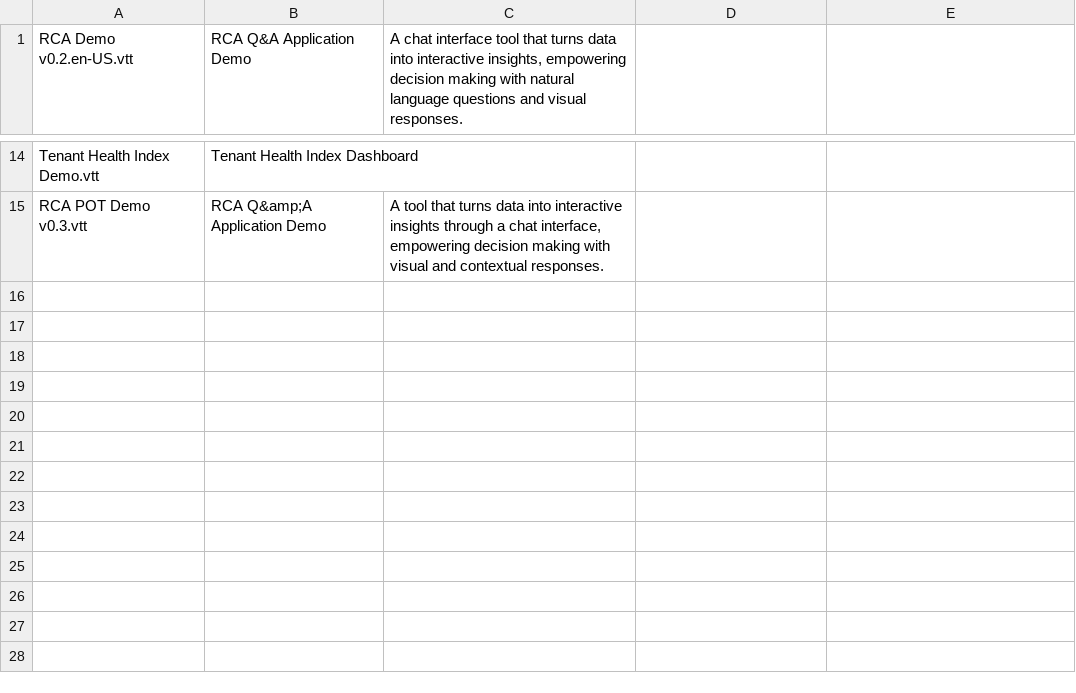
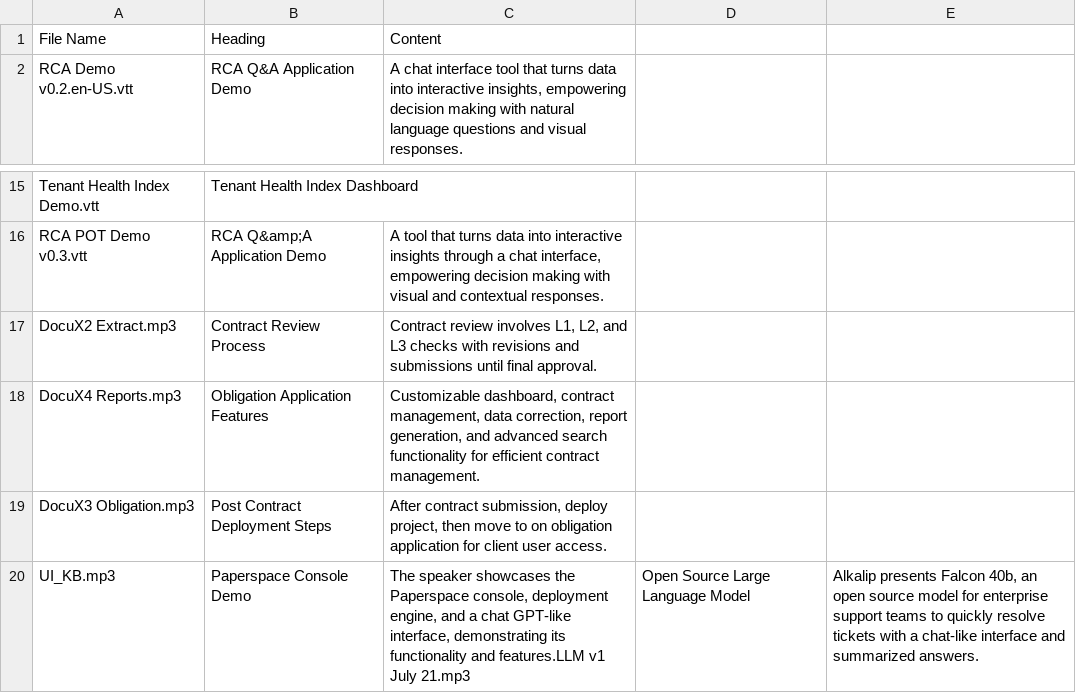
Before and after one commit to cjaradhye/youtube-summarizer, a CSV file: exports.csv, drawn as a sheet; only a part is shown, gaps mark what is left out.

```diff
--- a/exports.csv
+++ b/exports.csv
@@ -1 +1,2 @@
+File Name,Heading,Content
 RCA Demo v0.2.en-US.vtt,RCA Q&A Application Demo,"A chat interface tool that turns data into interactive insights, empowering decision making with natural language questions and visual responses."
@@ -15 +16,5 @@ Tenant Health Index Demo.vtt,Tenant Health Index Dashboard,
 RCA POT Demo v0.3.vtt,RCA Q&amp;A Application Demo,"A tool that turns data into interactive insights through a chat interface, empowering decision making with visual and contextual responses."
+DocuX2 Extract.mp3,Contract Review Process,"Contract review involves L1, L2, and L3 checks with revisions and submissions until final approval."
+DocuX4 Reports.mp3,Obligation Application Features,"Customizable dashboard, contract management, data correction, report generation, and advanced search functionality for efficient contract management."
+DocuX3 Obligation.mp3,Post Contract Deployment Steps,"After contract submission, deploy project, then move to on obligation application for client user access."
+UI_KB.mp3,Paperspace Console Demo,"The speaker showcases the Paperspace console, deployment engine, and a chat GPT-like interface, demonstrating its functionality and features."LLM v1 July 21.mp3,Open Source Large Language Model,"Alkalip presents Falcon 40b, an open source model for enterprise support teams to quickly resolve tickets with a chat-like interface and summarized answers."
```
Also changed, not shown: 8 other files.
